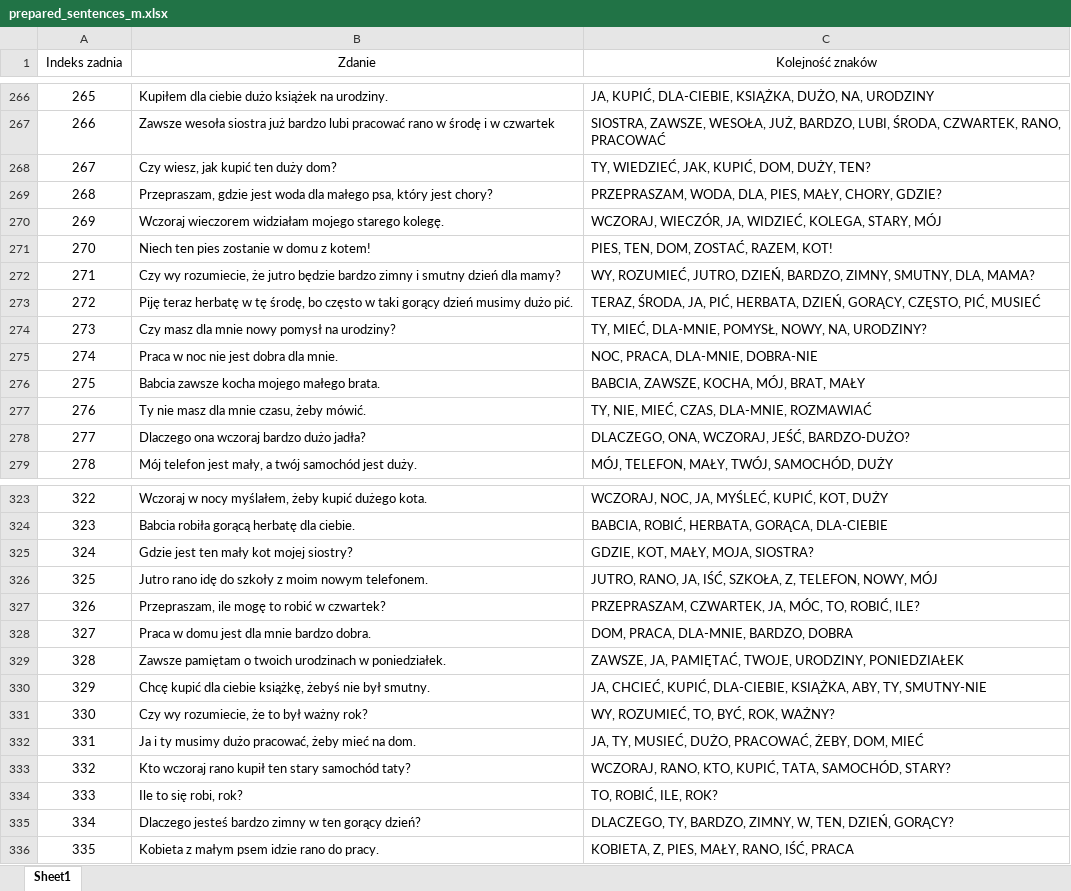
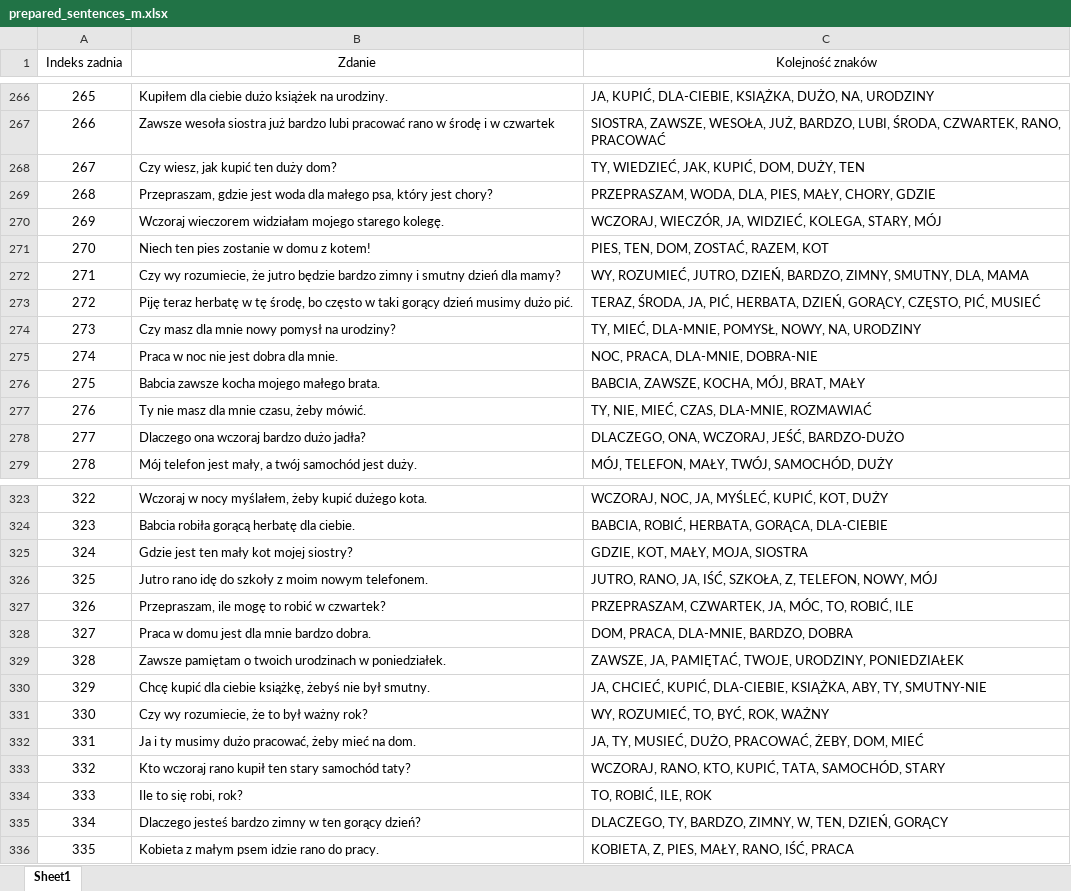
Before and after one commit to PJMatch/Dataset, an Excel workbook: Sentences/prepared_sentences_m.xlsx, sheet Sheet1, drawn as a sheet; only a part is shown, gaps mark what is left out; values as stored, in another font and other column widths than the file's, no borders; the diff covers the shown part only; the diff names each change by its address in the sheet, - before the commit and + after, or states it on an @@ line.

```diff
--- a/Sentences/prepared_sentences_m.xlsx (sheet Sheet1)
+++ b/Sentences/prepared_sentences_m.xlsx (sheet Sheet1)
-C268 (Kolejność znaków): TY, WIEDZIEĆ, JAK, KUPIĆ, DOM, DUŻY, TEN?
+C268 (Kolejność znaków): TY, WIEDZIEĆ, JAK, KUPIĆ, DOM, DUŻY, TEN
-C269 (Kolejność znaków): …MAŁY, CHORY, GDZIE?
+C269 (Kolejność znaków): …MAŁY, CHORY, GDZIE
-C271 (Kolejność znaków): PIES, TEN, DOM, ZOSTAĆ, RAZEM, KOT!
+C271 (Kolejność znaków): PIES, TEN, DOM, ZOSTAĆ, RAZEM, KOT
-C272 (Kolejność znaków): …SMUTNY, DLA, MAMA?
+C272 (Kolejność znaków): …SMUTNY, DLA, MAMA
-C274 (Kolejność znaków): …NOWY, NA, URODZINY?
+C274 (Kolejność znaków): …NOWY, NA, URODZINY
-C278 (Kolejność znaków): DLACZEGO, ONA, WCZORAJ, JEŚĆ, BARDZO-DUŻO?
+C278 (Kolejność znaków): DLACZEGO, ONA, WCZORAJ, JEŚĆ, BARDZO-DUŻO
-C325 (Kolejność znaków): GDZIE, KOT, MAŁY, MOJA, SIOSTRA?
+C325 (Kolejność znaków): GDZIE, KOT, MAŁY, MOJA, SIOSTRA
-C327 (Kolejność znaków): …TO, ROBIĆ, ILE?
+C327 (Kolejność znaków): …TO, ROBIĆ, ILE
-C331 (Kolejność znaków): WY, ROZUMIEĆ, TO, BYĆ, ROK, WAŻNY?
+C331 (Kolejność znaków): WY, ROZUMIEĆ, TO, BYĆ, ROK, WAŻNY
-C333 (Kolejność znaków): …TATA, SAMOCHÓD, STARY?
+C333 (Kolejność znaków): …TATA, SAMOCHÓD, STARY
-C334 (Kolejność znaków): TO, ROBIĆ, ILE, ROK?
+C334 (Kolejność znaków): TO, ROBIĆ, ILE, ROK
-C335 (Kolejność znaków): …TEN, DZIEŃ, GORĄCY?
+C335 (Kolejność znaków): …TEN, DZIEŃ, GORĄCY
```
Also changed, not shown: 25 edited cells elsewhere in this sheet.
